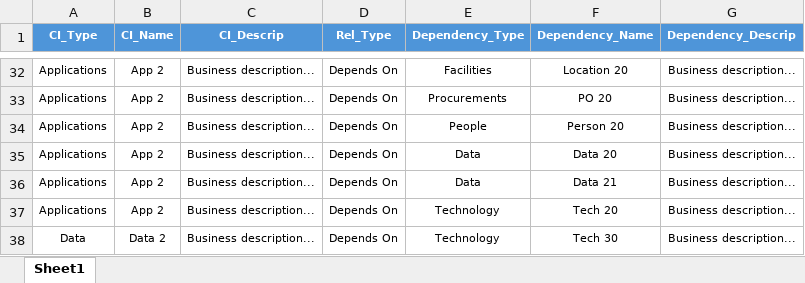
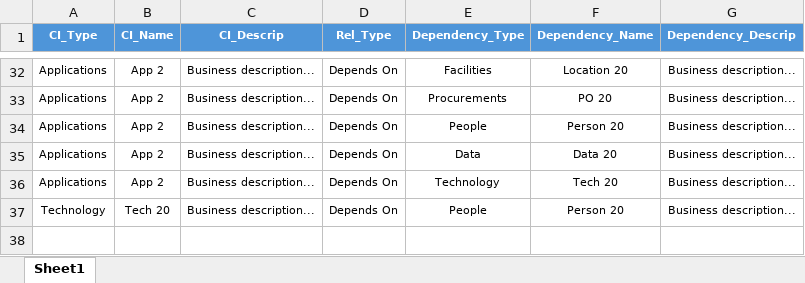
Before and after one commit to Descode8/Network-Diagram-App, an Excel workbook: data/network_diagram.xlsx, sheet Sheet1, drawn as a sheet; only a part is shown, gaps mark what is left out; values as stored, in another font and other column widths than the file's, no borders; removed rows and columns are numbered as before the commit, all else as after; the diff names each change by its address in the sheet, - before the commit and + after, or states it on an @@ line.

```diff
--- a/data/network_diagram.xlsx (sheet Sheet1)
+++ b/data/network_diagram.xlsx (sheet Sheet1)
-row 36: Applications | App 2 | Business description... | Depends On | Data | Data 21 | Business description...
-row 38: Data | Data 2 | Business description... | Depends On | Technology | Tech 30 | Business description...
+row 37: Technology | Tech 20 | Business description... | Depends On | People | Person 20 | Business description...
```
Also changed, not shown: 5 other files.
